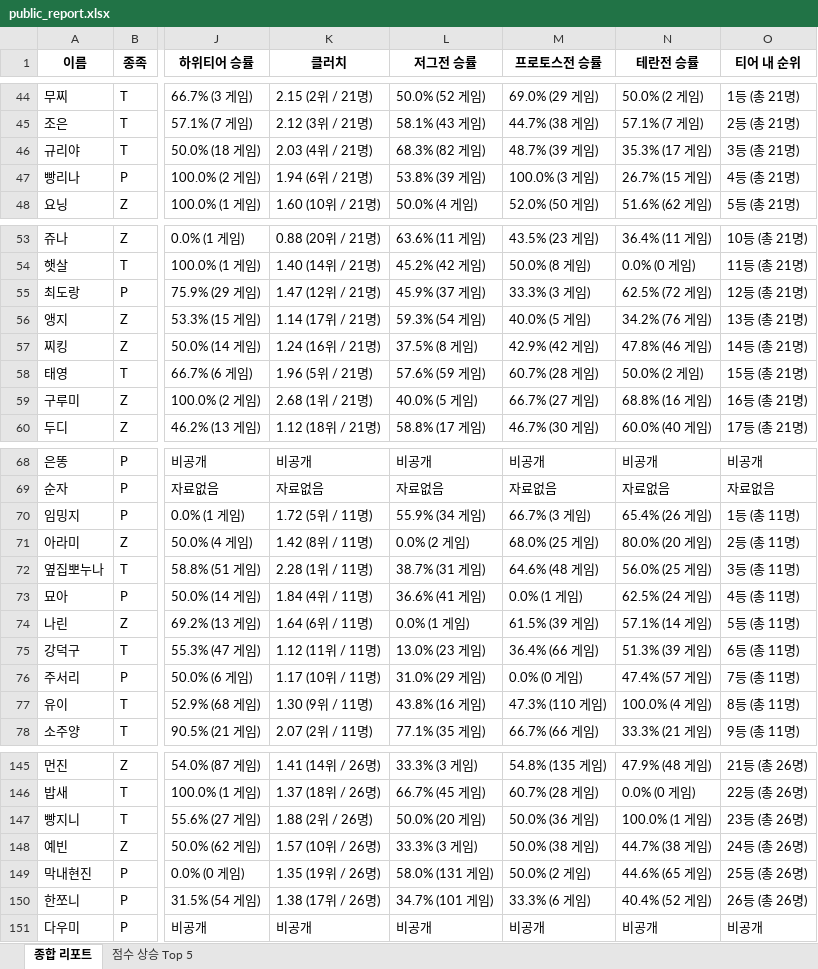
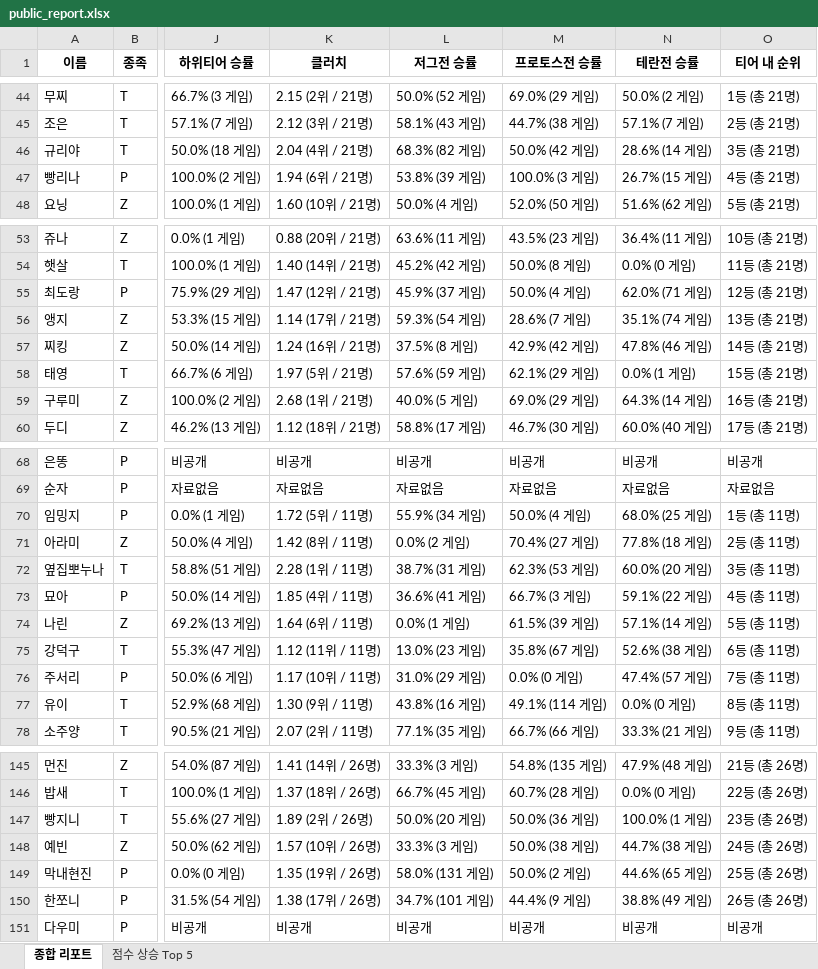
Before and after one commit to koracle0001/sc-tier-dashboard, an Excel workbook: public_report.xlsx, sheet 종합 리포트, drawn as a sheet; only a part is shown, gaps mark what is left out; values as stored, in another font and other column widths than the file's, no borders; the diff covers the shown part only; the diff names each change by its address in the sheet, - before the commit and + after, or states it on an @@ line.

```diff
--- a/public_report.xlsx (sheet 종합 리포트)
+++ b/public_report.xlsx (sheet 종합 리포트)
-K46 (클러치): 2.03 (4위 / 21명)
+K46 (클러치): 2.04 (4위 / 21명)
-M46 (프로토스전 승률): 48.7% (39 게임)
+M46 (프로토스전 승률): 50.0% (42 게임)
-N46 (테란전 승률): 35.3% (17 게임)
+N46 (테란전 승률): 28.6% (14 게임)
-M55 (프로토스전 승률): 33.3% (3 게임)
+M55 (프로토스전 승률): 50.0% (4 게임)
-N55 (테란전 승률): 62.5% (72 게임)
+N55 (테란전 승률): 62.0% (71 게임)
-M56 (프로토스전 승률): 40.0% (5 게임)
+M56 (프로토스전 승률): 28.6% (7 게임)
-N56 (테란전 승률): 34.2% (76 게임)
+N56 (테란전 승률): 35.1% (74 게임)
-K58 (클러치): 1.96 (5위 / 21명)
+K58 (클러치): 1.97 (5위 / 21명)
-M58 (프로토스전 승률): 60.7% (28 게임)
+M58 (프로토스전 승률): 62.1% (29 게임)
-N58 (테란전 승률): 50.0% (2 게임)
+N58 (테란전 승률): 0.0% (1 게임)
-M59 (프로토스전 승률): 66.7% (27 게임)
+M59 (프로토스전 승률): 69.0% (29 게임)
-N59 (테란전 승률): 68.8% (16 게임)
+N59 (테란전 승률): 64.3% (14 게임)
-M70 (프로토스전 승률): 66.7% (3 게임)
+M70 (프로토스전 승률): 50.0% (4 게임)
-N70 (테란전 승률): 65.4% (26 게임)
+N70 (테란전 승률): 68.0% (25 게임)
-M71 (프로토스전 승률): 68.0% (25 게임)
+M71 (프로토스전 승률): 70.4% (27 게임)
-N71 (테란전 승률): 80.0% (20 게임)
+N71 (테란전 승률): 77.8% (18 게임)
-M72 (프로토스전 승률): 64.6% (48 게임)
+M72 (프로토스전 승률): 62.3% (53 게임)
-N72 (테란전 승률): 56.0% (25 게임)
+N72 (테란전 승률): 60.0% (20 게임)
-K73 (클러치): 1.84 (4위 / 11명)
+K73 (클러치): 1.85 (4위 / 11명)
-M73 (프로토스전 승률): 0.0% (1 게임)
+M73 (프로토스전 승률): 66.7% (3 게임)
-N73 (테란전 승률): 62.5% (24 게임)
+N73 (테란전 승률): 59.1% (22 게임)
-M75 (프로토스전 승률): 36.4% (66 게임)
+M75 (프로토스전 승률): 35.8% (67 게임)
-N75 (테란전 승률): 51.3% (39 게임)
+N75 (테란전 승률): 52.6% (38 게임)
-M77 (프로토스전 승률): 47.3% (110 게임)
+M77 (프로토스전 승률): 49.1% (114 게임)
-N77 (테란전 승률): 100.0% (4 게임)
+N77 (테란전 승률): 0.0% (0 게임)
-K147 (클러치): 1.88 (2위 / 26명)
+K147 (클러치): 1.89 (2위 / 26명)
-M150 (프로토스전 승률): 33.3% (6 게임)
+M150 (프로토스전 승률): 44.4% (9 게임)
-N150 (테란전 승률): 40.4% (52 게임)
+N150 (테란전 승률): 38.8% (49 게임)
```
Also changed, not shown: 7 added rows, 3 removed rows and 49 edited cells elsewhere in this sheet, sheet 점수 상승 Top 5, 1 other file.
